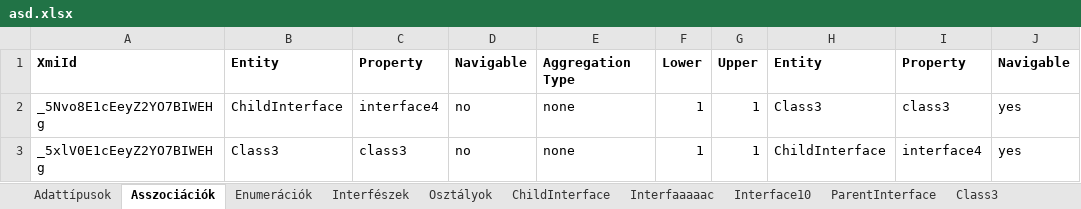
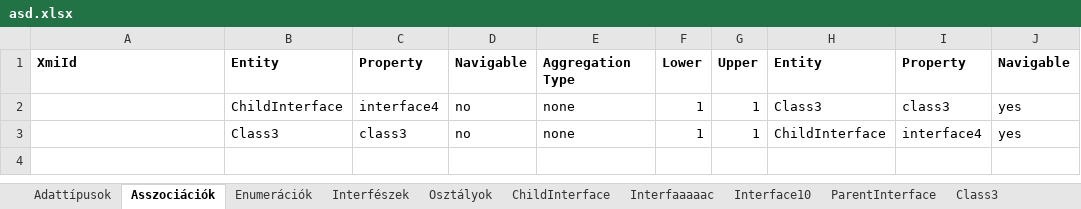
Before and after one commit to horvathT/szakdolgozat, an Excel workbook: papyrus.teszt/excel/asd.xlsx, sheet Asszociációk, drawn as a sheet; only a part is shown; values as stored, in another font and other column widths than the file's, no borders; the diff names each change by its address in the sheet, - before the commit and + after, or states it on an @@ line.

```diff
--- a/papyrus.teszt/excel/asd.xlsx (sheet Asszociációk)
+++ b/papyrus.teszt/excel/asd.xlsx (sheet Asszociációk)
-A2: _5Nvo8E1cEeyZ2YO7BIWEHg
+A2: (empty)
-A3: _5xlV0E1cEeyZ2YO7BIWEHg
+A3: (empty)
```
Also changed, not shown: sheet Adattípusok, sheet ChildInterface, sheet Interfészek, sheet Enumerációk, sheet Osztályok, sheet ParentInterface, 20 other files.
